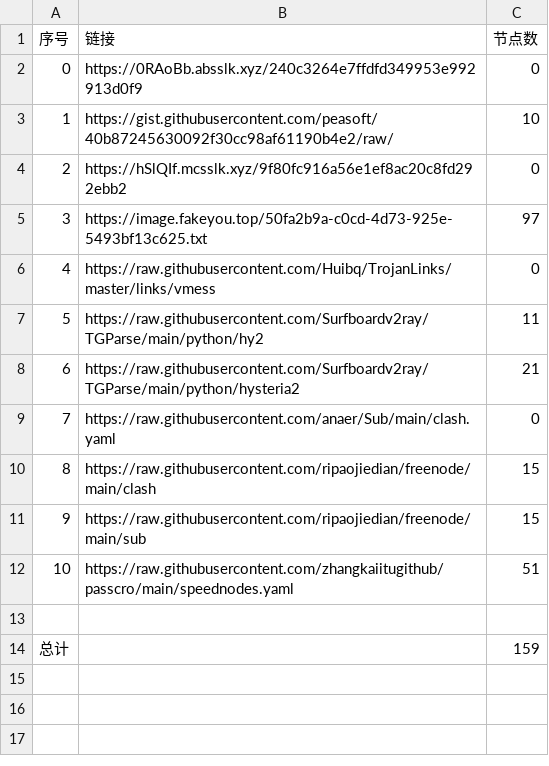
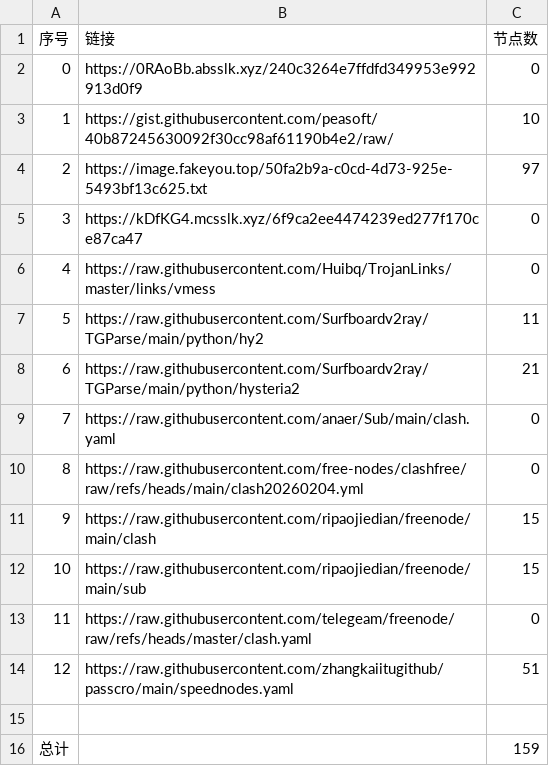
Before and after one commit to ResonanceForge/NoMoreWalls, a CSV file: list_result.csv, drawn as a sheet; removed rows and columns are numbered as before the commit, all else as after; the diff names each change by its address in the sheet, - before the commit and + after, or states it on an @@ line.

```diff
--- a/list_result.csv
+++ b/list_result.csv
-row 4: 2 | https://hSlQIf.mcsslk.xyz/9f80fc916a56e1ef8ac20c8fd292ebb2 | 0
@@ column A (序号) renumbered between rows 4 and 14 @@
+row 5: 3 | https://kDfKG4.mcsslk.xyz/6f9ca2ee4474239ed277f170ce87ca47 | 0
+row 10: 8 | https://raw.githubusercontent.com/free-nodes/clashfree/raw/refs/heads/main/clash20260204.yml | 0
+row 13: 11 | https://raw.githubusercontent.com/telegeam/freenode/raw/refs/heads/master/clash.yaml | 0
```
Also changed, not shown: 7 other files.
